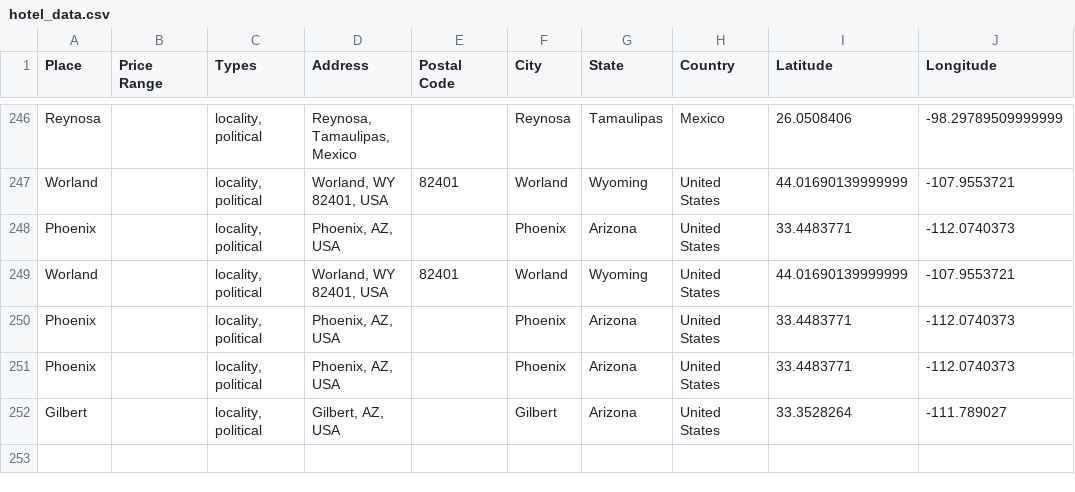
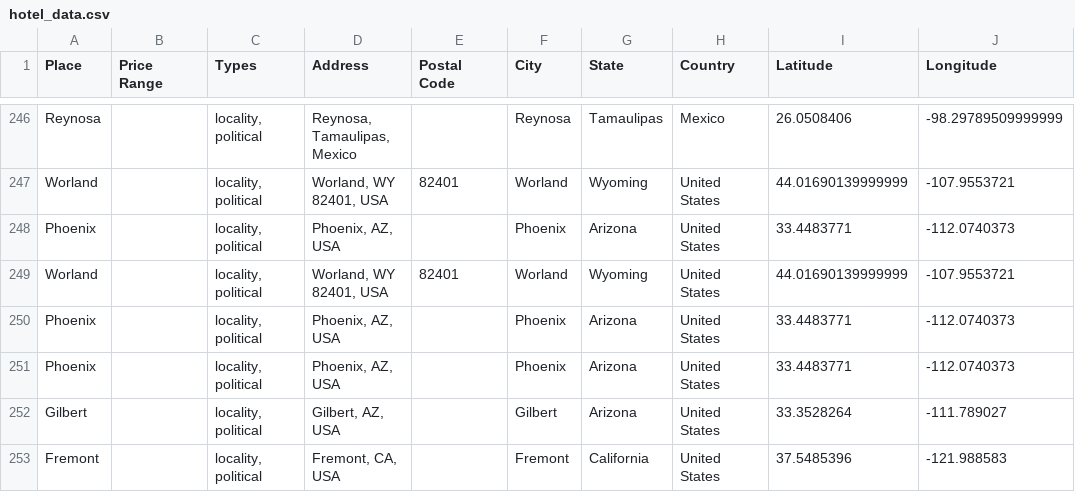
Before and after one commit to ireilly-reilly/JourneyGenius, a CSV file: journey-genius-data-scraping/hotel_data.csv, drawn as a sheet; only a part is shown, gaps mark what is left out; the diff names each change by its address in the sheet, - before the commit and + after, or states it on an @@ line.

```diff
--- a/journey-genius-data-scraping/hotel_data.csv
+++ b/journey-genius-data-scraping/hotel_data.csv
+row 253: Fremont |  | locality, political | Fremont, CA, USA |  | Fremont | California | United States | 37.5485396 | -121.988583
```
Also changed, not shown: journey-genius-data-scraping/activity_data.csv, journey-genius-data-scraping/landmark_data.csv, 10 other files.
